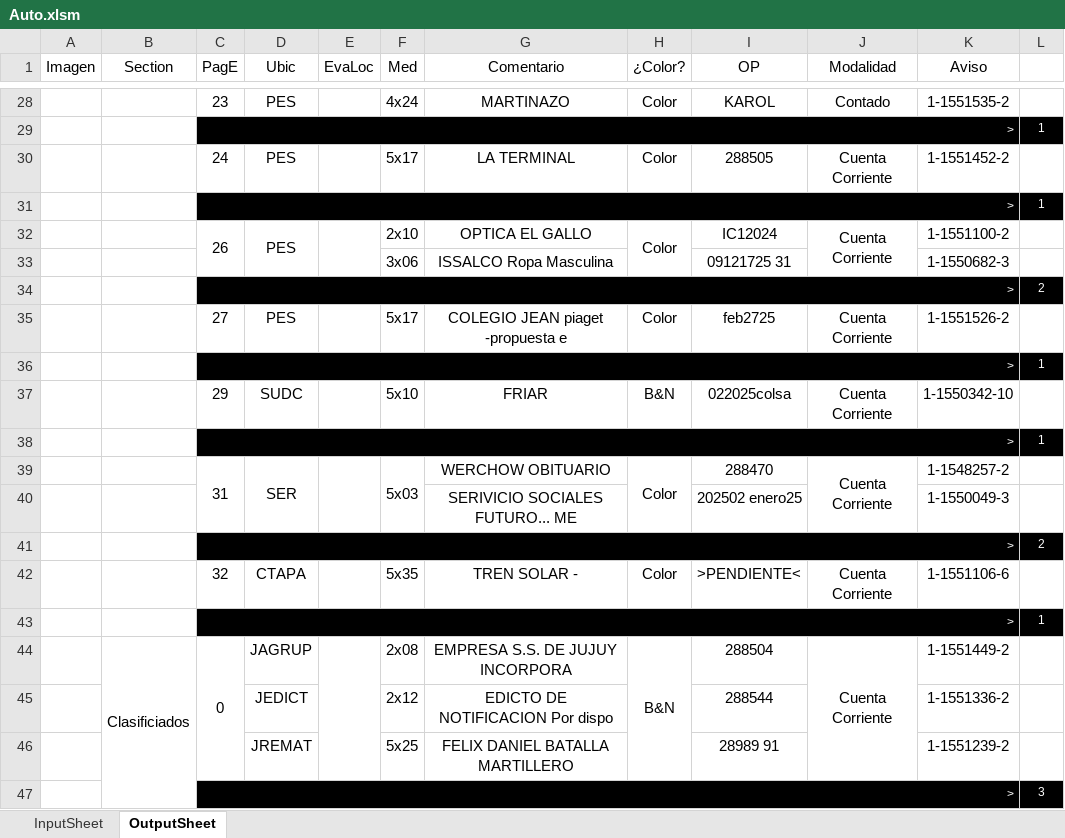
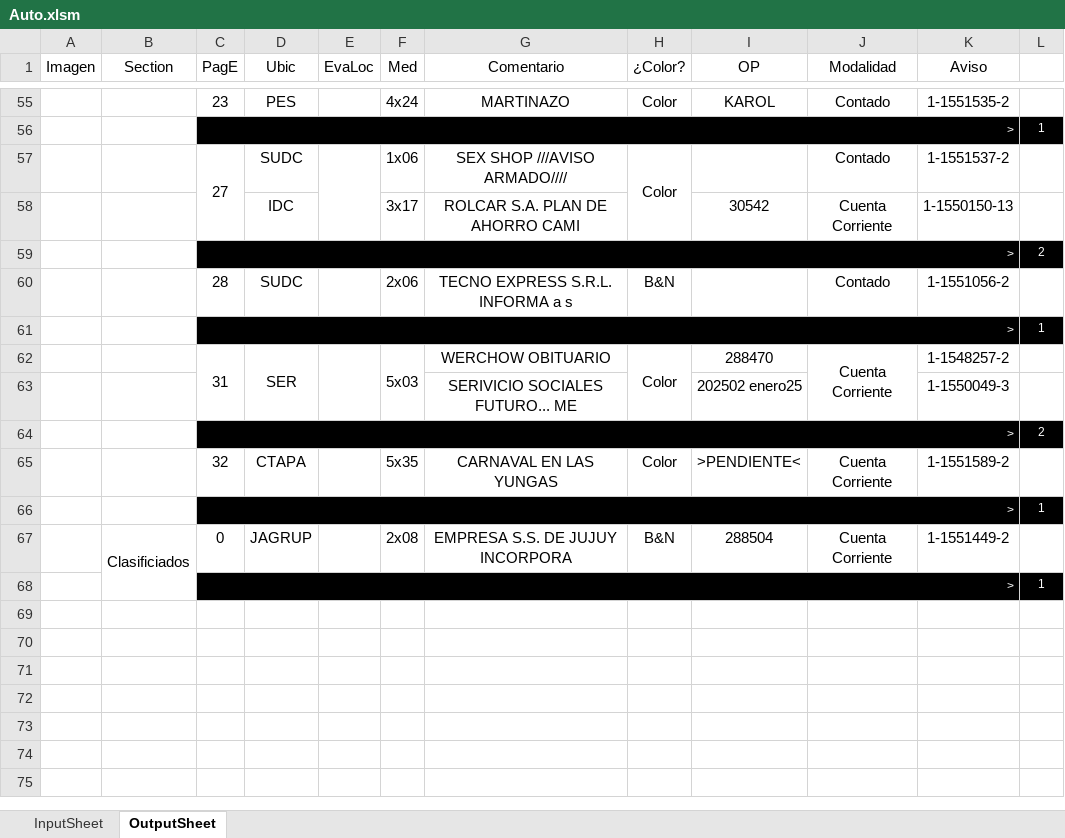
Before and after one commit to zherar7ordoya/xMSO-Excel, an Excel workbook: Auto.xlsm, sheet OutputSheet, drawn as a sheet; only a part is shown, gaps mark what is left out; values as stored, in another font and other column widths than the file's, no borders; conditional formats not drawn; removed rows and columns are numbered as before the commit, all else as after; the diff covers the shown part only; the diff names each change by its address in the sheet, - before the commit and + after, or states it on an @@ line.

```diff
--- a/Auto.xlsm (sheet OutputSheet)
+++ b/Auto.xlsm (sheet OutputSheet)
-row 30:  |  | 24 | PES |  | 5x17 | LA TERMINAL | Color | 288505 | Cuenta Corriente | 1-1551452-2 | 1
-row 31:  |  | > |  |  |  |  |  |  |  |  | 1
-row 32:  |  | 26 | PES |  | 2x10 | OPTICA EL GALLO | Color | IC12024 | Cuenta Corriente | 1-1551100-2 | 1
-row 33:  |  |  |  |  | 3x06 | ISSALCO Ropa Masculina |  | 09121725 31 |  | 1-1550682-3 | 1
+row 57:  |  | 27 | SUDC |  | 1x06 | SEX SHOP ///AVISO ARMADO//// | Color |  | Contado | 1-1551537-2 | 1
+row 58:  |  |  | IDC |  | 3x17 | ROLCAR S.A. PLAN DE AHORRO CAMI |  | 30542 | Cuenta Corriente | 1-1550150-13 | 1
-row 35:  |  | 27 | PES |  | 5x17 | COLEGIO JEAN piaget -propuesta e | Color | feb2725 | Cuenta Corriente | 1-1551526-2 | 1
-row 36:  |  | > |  |  |  |  |  |  |  |  | 1
-row 37:  |  | 29 | SUDC |  | 5x10 | FRIAR | B&N | 022025colsa | Cuenta Corriente | 1-1550342-10 | 1
+row 60:  |  | 28 | SUDC |  | 2x06 | TECNO EXPRESS S.R.L. INFORMA a s | B&N |  | Contado | 1-1551056-2 | 1
-G65 (Comentario): TREN SOLAR -
+G65 (Comentario): CARNAVAL EN LAS YUNGAS
-K65 (Aviso): 1-1551106-6
+K65 (Aviso): 1-1551589-2
-C44:C46 merged
-E44:E46 merged
-H44:H46 merged
-J44:J46 merged
-row 45:  |  |  | JEDICT |  | 2x12 | EDICTO DE NOTIFICACION Por dispo |  | 288544 |  | 1-1551336-2 | 1
-row 46:  |  |  | JREMAT |  | 5x25 | FELIX DANIEL BATALLA MARTILLERO |  | 28989 91 |  | 1-1551239-2 | 1
-L68 (∆): 3
+L68 (∆): 1
```
Also changed, not shown: 31 added rows, 4 removed rows, 1 moved row, 19 edited cells and merged cells elsewhere in this sheet, hidden cells.
